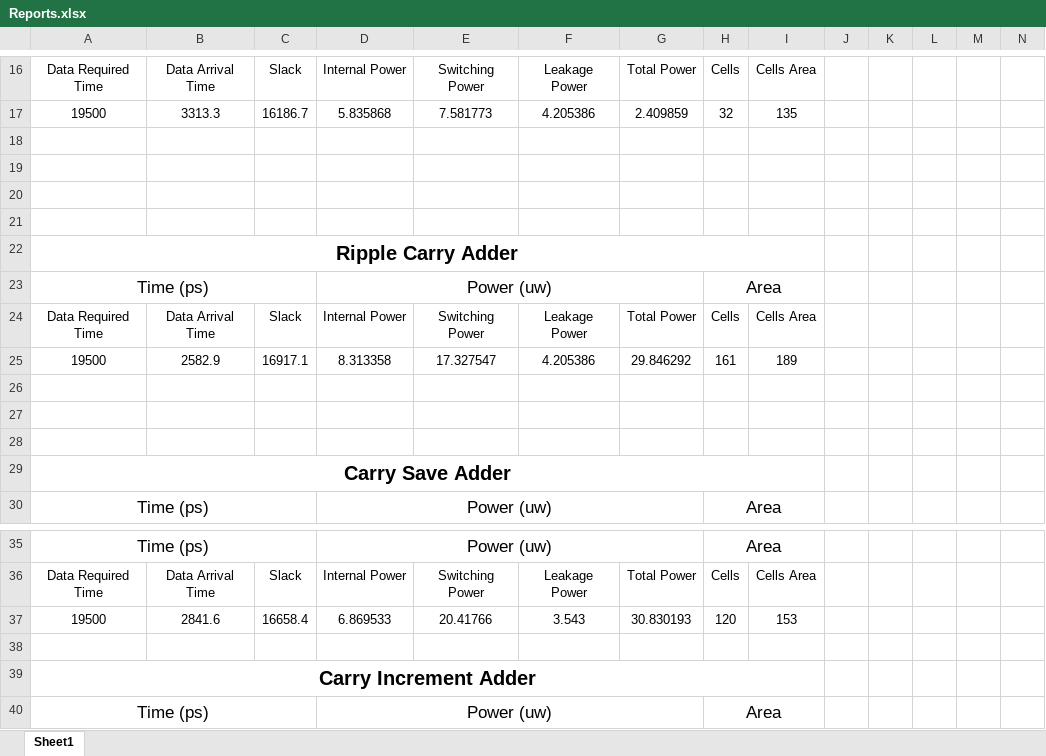
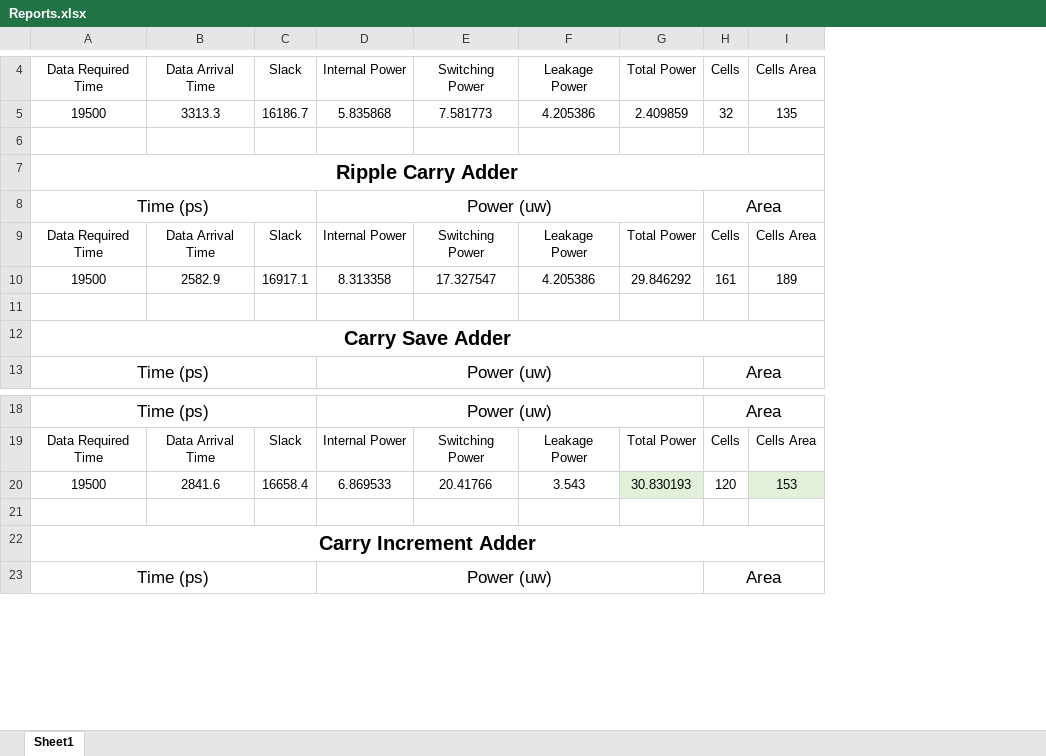
Before and after one commit to Ahmed-ata112/Adders-Mania, an Excel workbook: Project_1/Reports.xlsx, sheet Sheet1, drawn as a sheet; only a part is shown, gaps mark what is left out; values as stored, in another font and other column widths than the file's, no borders; removed rows and columns are numbered as before the commit, all else as after; the diff covers the shown part only; the diff names each change by its address in the sheet, - before the commit and + after, or states it on an @@ line.

```diff
--- a/Project_1/Reports.xlsx (sheet Sheet1)
+++ b/Project_1/Reports.xlsx (sheet Sheet1)
-column J, empty
-column K, empty
-column L, empty
-column M, empty
-column N, empty
-row 19: (empty)
-row 20: (empty)
-row 21: (empty)
-row 26: (empty)
-row 27: (empty)
-G20 fill: none
+G20 fill: #E2F0D9
-I20 fill: none
+I20 fill: #E2F0D9
```
Also changed, not shown: 6 added rows, 12 removed rows, 4 edited cells, cell formats and merged cells elsewhere in this sheet.
